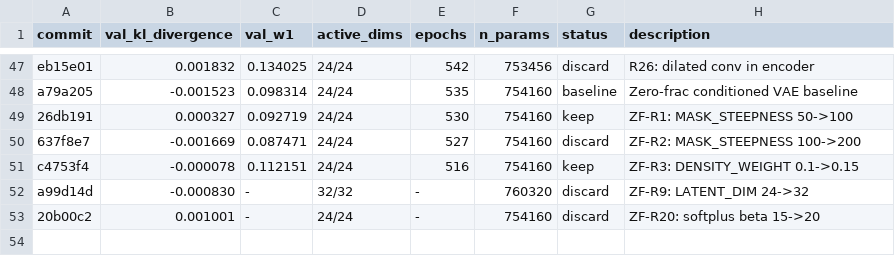
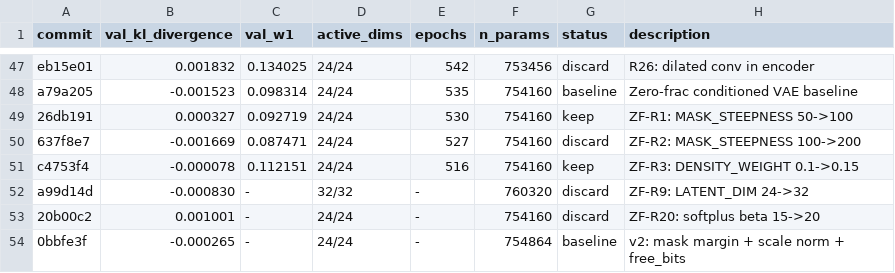
Before and after one commit to y-doctor/distribution-vae, a TSV file: autoresearch/results.tsv, drawn as a sheet; only a part is shown, gaps mark what is left out.

```diff
--- a/autoresearch/results.tsv
+++ b/autoresearch/results.tsv
@@ -53 +53,2 @@ a99d14d	-0.000830	-	32/32	-	760320	discard	ZF-R9: LATENT_DIM 24->32
 20b00c2	0.001001	-	24/24	-	754160	discard	ZF-R20: softplus beta 15->20
+0bbfe3f	-0.000265	-	24/24	-	754864	baseline	v2: mask margin + scale norm + free_bits
```
Also changed, not shown: 1 other file.
